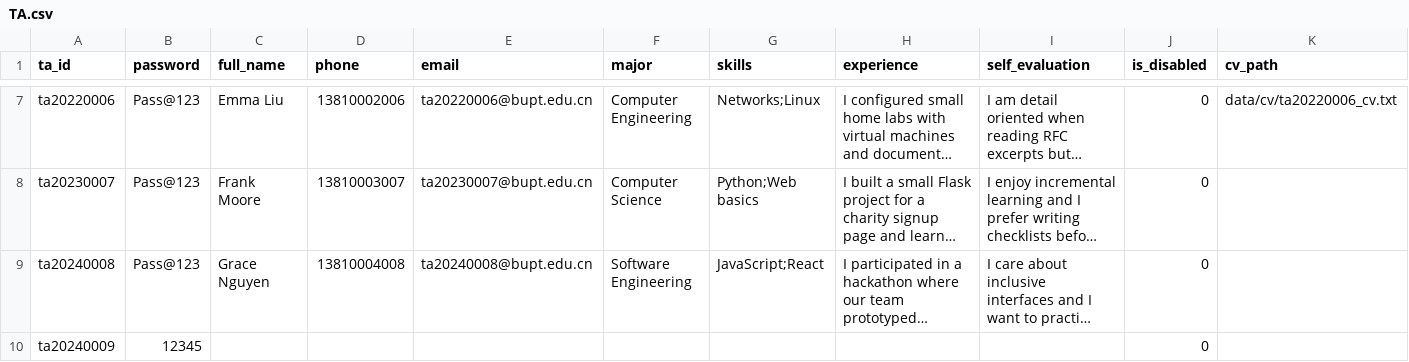
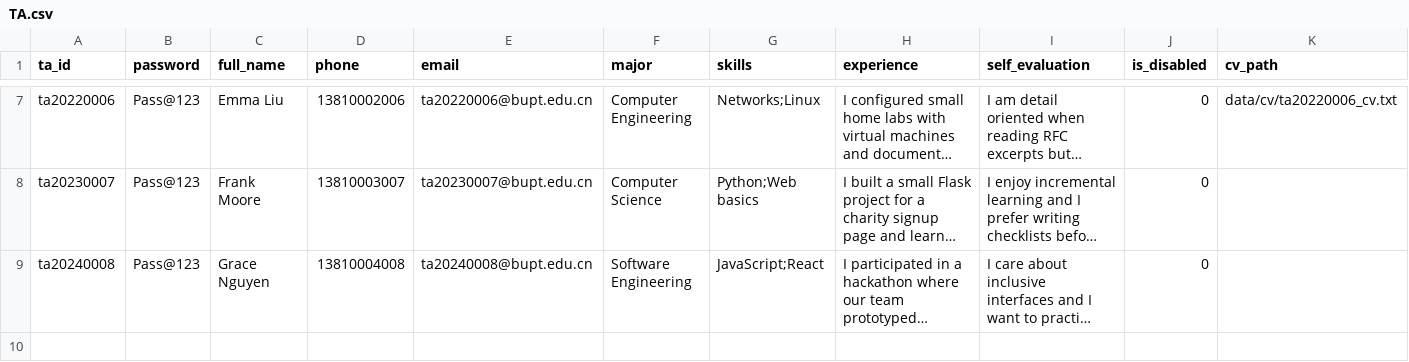
Before and after one commit to Wsyctrl/RecruitmentSystem_Group066, a CSV file: data/TA.csv, drawn as a sheet; only a part is shown, gaps mark what is left out; long unchanged cells end in …; the diff names each change by its address in the sheet, - before the commit and + after, or states it on an @@ line.

```diff
--- a/data/TA.csv
+++ b/data/TA.csv
-row 10: ta20240009 | 12345 |  |  |  |  |  |  |  | 0
```
Also changed, not shown: 1 other file.
